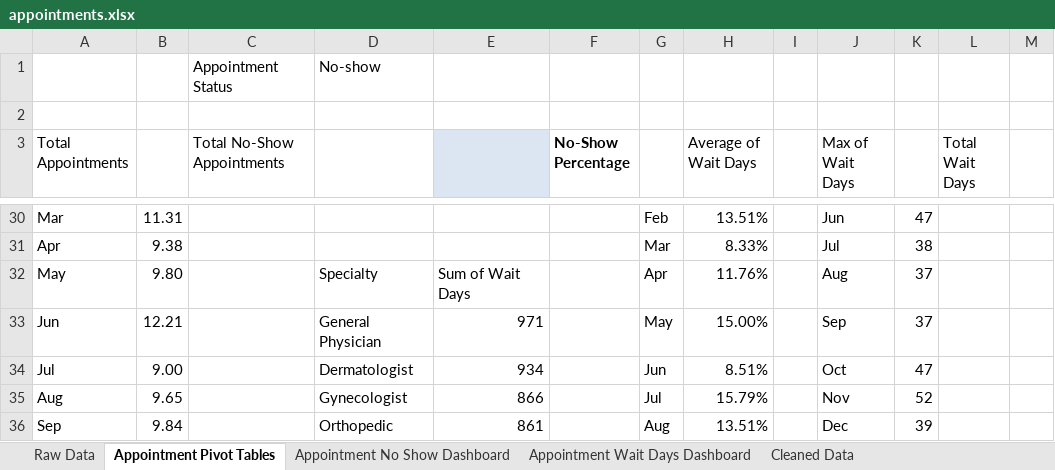
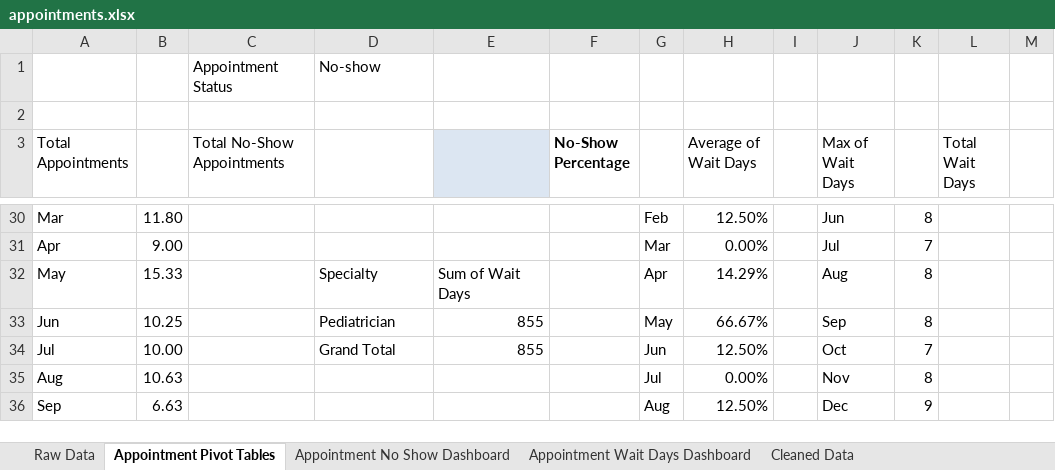
Before and after one commit to NavidulHoque/healthcare_appointment_analysis, an Excel workbook: excel-sheets/appointments.xlsx, sheet Appointment Pivot Tables, drawn as a sheet; only a part is shown, gaps mark what is left out; values as stored, in another font and other column widths than the file's, no borders; table styles not drawn; the diff covers the shown part only; the diff names each change by its address in the sheet, - before the commit and + after, or states it on an @@ line.

```diff
--- a/excel-sheets/appointments.xlsx (sheet Appointment Pivot Tables)
+++ b/excel-sheets/appointments.xlsx (sheet Appointment Pivot Tables)
-B30: 11.31
+B30: 11.80
-H30 (Average of Wait Days): 13.51%
+H30 (Average of Wait Days): 12.50%
-K30: 47
+K30: 8
-B31: 9.38
+B31: 9.00
-H31 (Average of Wait Days): 8.33%
+H31 (Average of Wait Days): 0.00%
-K31: 38
+K31: 7
-B32: 9.80
+B32: 15.33
-H32 (Average of Wait Days): 11.76%
+H32 (Average of Wait Days): 14.29%
-K32:K33: 37
+K32:K33: 8
-B33: 12.21
+B33: 10.25
-D33: General Physician
+D33: Pediatrician
-E33: 971
+E33: 855
-H33 (Average of Wait Days): 15.00%
+H33 (Average of Wait Days): 66.67%
-B34: 9.00
+B34: 10.00
-D34: Dermatologist
+D34: Grand Total
-E34: 934
+E34: 855
-H34 (Average of Wait Days): 8.51%
+H34 (Average of Wait Days): 12.50%
-K34: 47
+K34: 7
-B35: 9.65
+B35: 10.63
-D35: Gynecologist
+D35: (empty)
-E35: 866
+E35: (empty)
-H35 (Average of Wait Days): 15.79%
+H35 (Average of Wait Days): 0.00%
-K35: 52
+K35: 8
-B36: 9.84
+B36: 6.63
-D36: Orthopedic
+D36: (empty)
-E36: 861
+E36: (empty)
-H36 (Average of Wait Days): 13.51%
+H36 (Average of Wait Days): 12.50%
-K36: 39
+K36: 9
```
Also changed, not shown: 12 added rows, 12 removed rows and 74 edited cells elsewhere in this sheet, charts or pictures, 1 other file.
